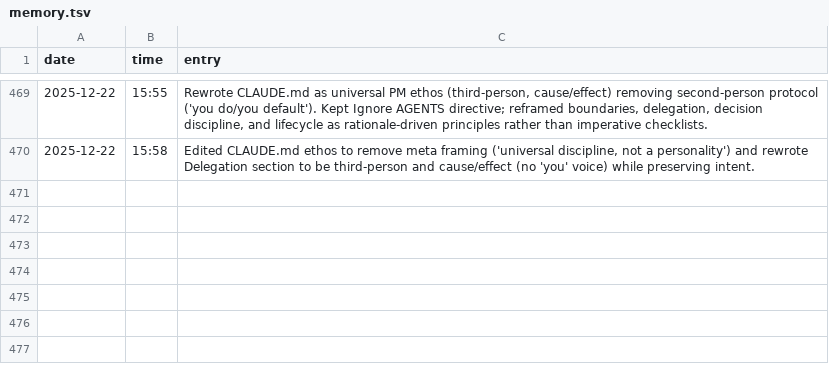
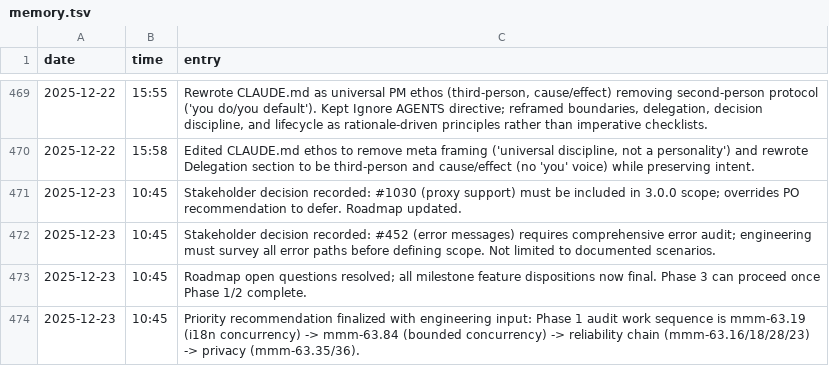
Before and after one commit to meza/minecraft-mod-manager, a TSV file: memory.tsv, drawn as a sheet; only a part is shown, gaps mark what is left out; the diff names each change by its address in the sheet, - before the commit and + after, or states it on an @@ line.

```diff
--- a/memory.tsv
+++ b/memory.tsv
+row 471: 2025-12-23 | 10:45 | Stakeholder decision recorded: #1030 (proxy support) must be included in 3.0.0 scope; overrides PO recommendation to defer. Roadmap updated.
+row 472: 2025-12-23 | 10:45 | Stakeholder decision recorded: #452 (error messages) requires comprehensive error audit; engineering must survey all error paths before defining scope. Not limited to documented scenarios.
+row 473: 2025-12-23 | 10:45 | Roadmap open questions resolved; all milestone feature dispositions now final. Phase 3 can proceed once Phase 1/2 complete.
+row 474: 2025-12-23 | 10:45 | Priority recommendation finalized with engineering input: Phase 1 audit work sequence is mmm-63.19 (i18n concurrency) -> mmm-63.84 (bounded concurrency) -> reliability chain (mmm-63.16/18/28/23) -> privacy (mmm-63.35/36).
```
Also changed, not shown: 4 other files.
